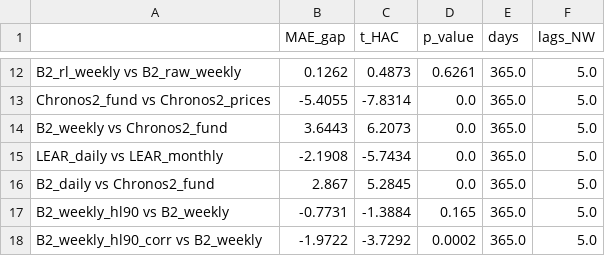
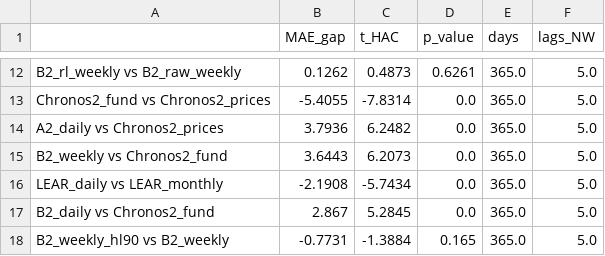
Before and after one commit to Odavdav/spot-prices-prediction, a CSV file: results/diebold_mariano_test.csv, drawn as a sheet; only a part is shown, gaps mark what is left out; the shorter side is filled out with more unchanged rows.

```diff
--- a/results/diebold_mariano_test.csv
+++ b/results/diebold_mariano_test.csv
@@ -13,2 +13,3 @@ B2_rl_weekly vs B2_raw_weekly,0.1262,0.4873,0.6261,365.0,5.0
 Chronos2_fund vs Chronos2_prices,-5.4055,-7.8314,0.0,365.0,5.0
+A2_daily vs Chronos2_prices,3.7936,6.2482,0.0,365.0,5.0
 B2_weekly vs Chronos2_fund,3.6443,6.2073,0.0,365.0,5.0
```
Also changed, not shown: results/diebold_mariano_test_by_regime.csv, results/metrics_test.csv, 5 other files.
